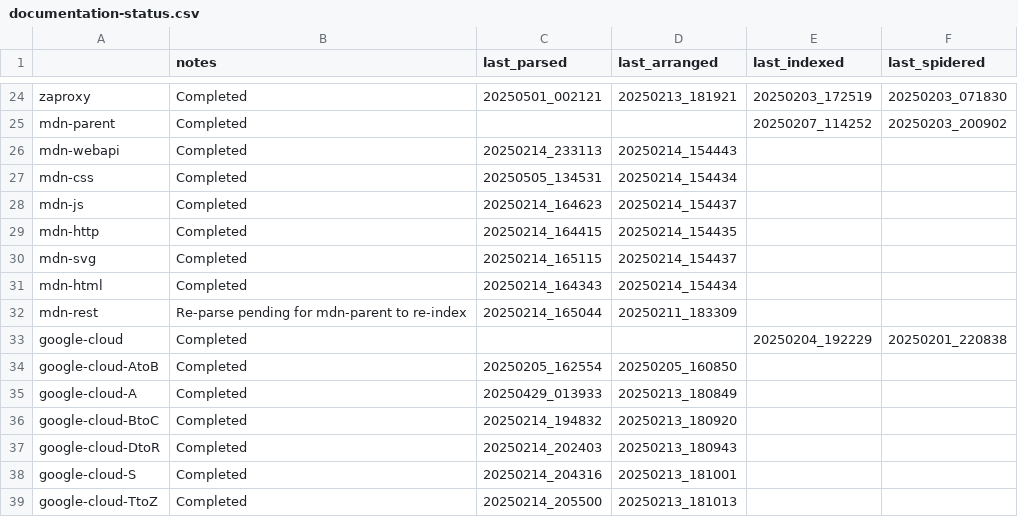
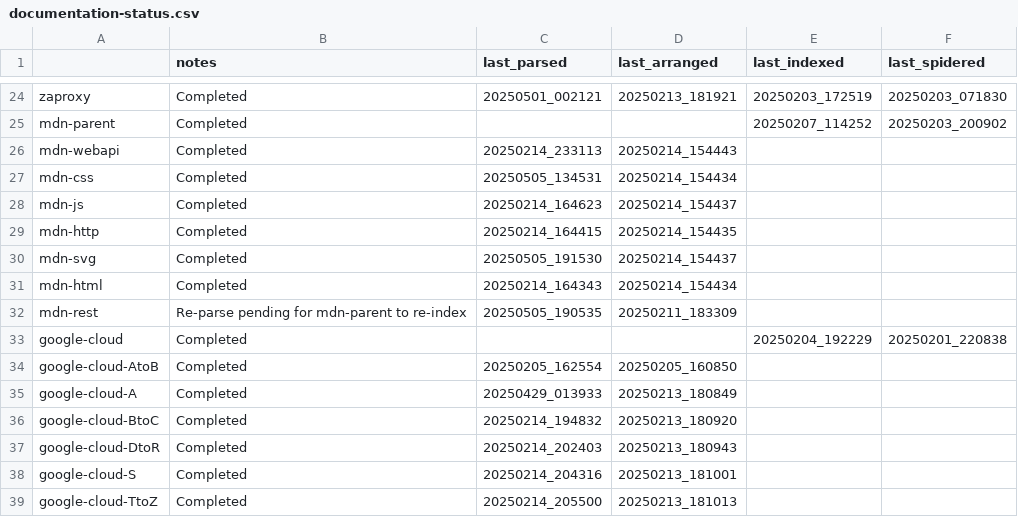
Before and after one commit to rafmartom/vim-dan-generator, a CSV file: documentation-status.csv, drawn as a sheet; only a part is shown, gaps mark what is left out.

Commit message:
First big upload

```diff
--- a/documentation-status.csv
+++ b/documentation-status.csv
@@ -29,5 +29,5 @@ mdn-js,Completed,20250214_164623,20250214_154437,,
 mdn-http,Completed,20250214_164415,20250214_154435,,
-mdn-svg,Completed,20250214_165115,20250214_154437,,
+mdn-svg,Completed,20250505_191530,20250214_154437,,
 mdn-html,Completed,20250214_164343,20250214_154434,,
-mdn-rest,Re-parse pending for mdn-parent to re-index,20250214_165044,20250211_183309,,
+mdn-rest,Re-parse pending for mdn-parent to re-index,20250505_190535,20250211_183309,,
 google-cloud,Completed,,,20250204_192229,20250201_220838
```
